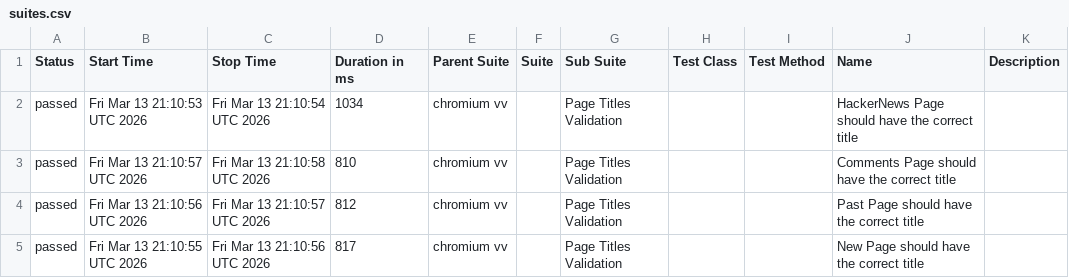
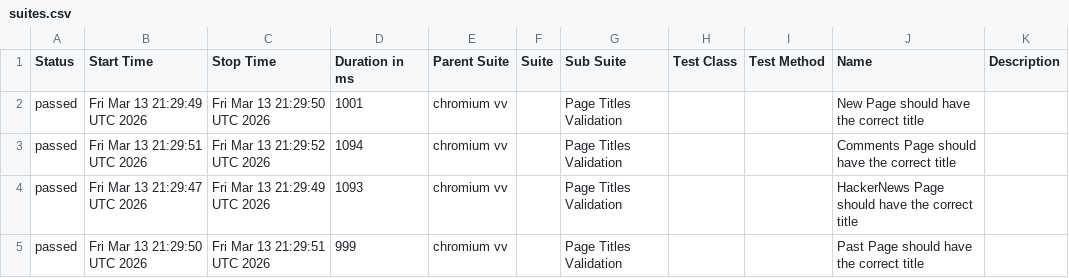
Before and after one commit to LaysanNova/Weather-App-Testing, a CSV file: data/suites.csv, drawn as a sheet.

```diff
--- a/data/suites.csv
+++ b/data/suites.csv
@@ -1,5 +1,5 @@
 "Status","Start Time","Stop Time","Duration in ms","Parent Suite","Suite","Sub Suite","Test Class","Test Method","Name","Description"
-"passed","Fri Mar 13 21:10:53 UTC 2026","Fri Mar 13 21:10:54 UTC 2026","1034","chromium vv","","Page Titles Validation","","","HackerNews Page should have the correct title",""
-"passed","Fri Mar 13 21:10:57 UTC 2026","Fri Mar 13 21:10:58 UTC 2026","810","chromium vv","","Page Titles Validation","","","Comments Page should have the correct title",""
-"passed","Fri Mar 13 21:10:56 UTC 2026","Fri Mar 13 21:10:57 UTC 2026","812","chromium vv","","Page Titles Validation","","","Past Page should have the correct title",""
-"passed","Fri Mar 13 21:10:55 UTC 2026","Fri Mar 13 21:10:56 UTC 2026","817","chromium vv","","Page Titles Validation","","","New Page should have the correct title",""
+"passed","Fri Mar 13 21:29:49 UTC 2026","Fri Mar 13 21:29:50 UTC 2026","1001","chromium vv","","Page Titles Validation","","","New Page should have the correct title",""
+"passed","Fri Mar 13 21:29:51 UTC 2026","Fri Mar 13 21:29:52 UTC 2026","1094","chromium vv","","Page Titles Validation","","","Comments Page should have the correct title",""
+"passed","Fri Mar 13 21:29:47 UTC 2026","Fri Mar 13 21:29:49 UTC 2026","1093","chromium vv","","Page Titles Validation","","","HackerNews Page should have the correct title",""
+"passed","Fri Mar 13 21:29:50 UTC 2026","Fri Mar 13 21:29:51 UTC 2026","999","chromium vv","","Page Titles Validation","","","Past Page should have the correct title",""
```
Also changed, not shown: 28 other files.
